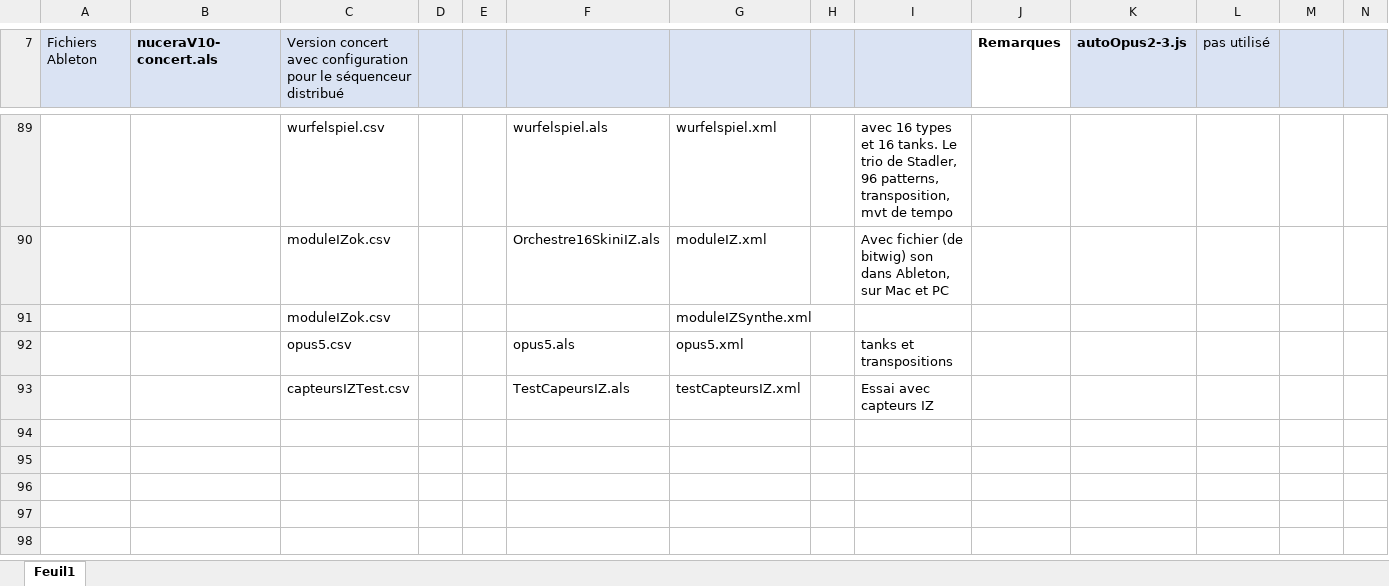
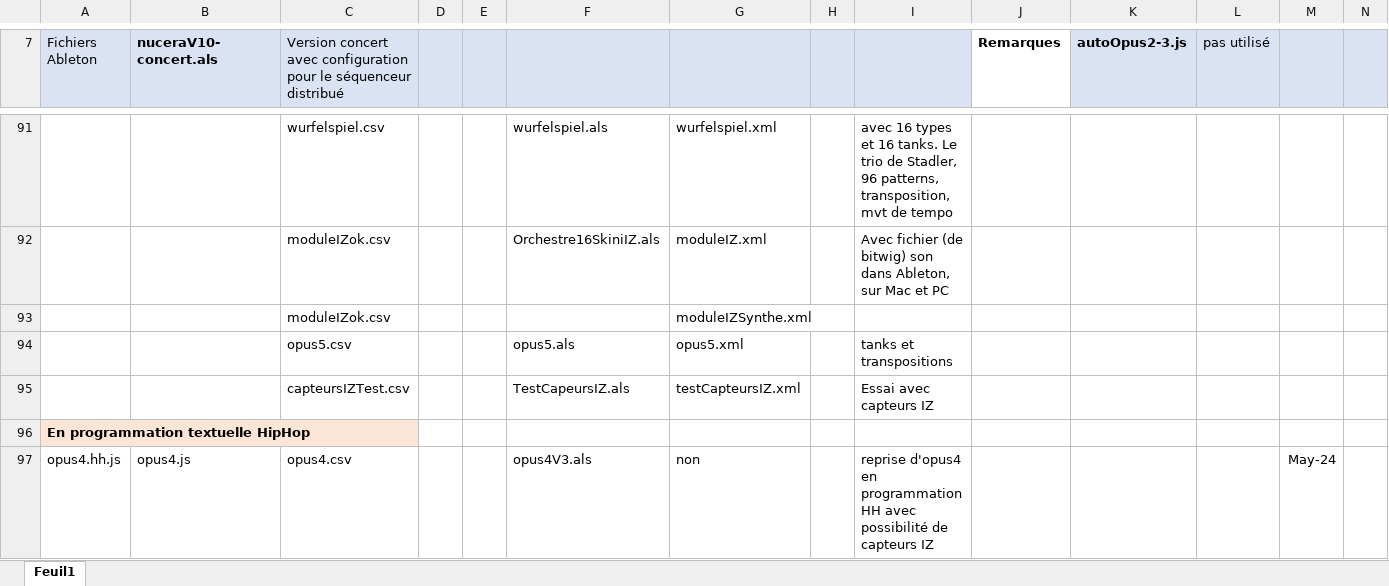
Before and after one commit to BertrandHedelin/Skini, an Excel workbook: pieces/Les pièces Skini.xlsx, sheet Feuil1, drawn as a sheet; only a part is shown, gaps mark what is left out; values as stored, in another font and other column widths than the file's, no borders; rows hold the shown columns only; the diff covers the shown part only; the diff names each change by its address in the sheet, - before the commit and + after, or states it on an @@ line.

Commit message:
avec OSC pour ESP32

```diff
--- a/pieces/Les pièces Skini.xlsx (sheet Feuil1)
+++ b/pieces/Les pièces Skini.xlsx (sheet Feuil1)
+row 96: En programmation textuelle HipHop
+row 97: opus4.hh.js | opus4.js | opus4.csv |  |  | opus4V3.als | non |  | reprise d'opus4 en programmation HH avec possibilité de capteurs IZ |  |  |  | May-24
```
Also changed, not shown: 3 added rows and 4 edited cells elsewhere in this sheet, 10 other files.
